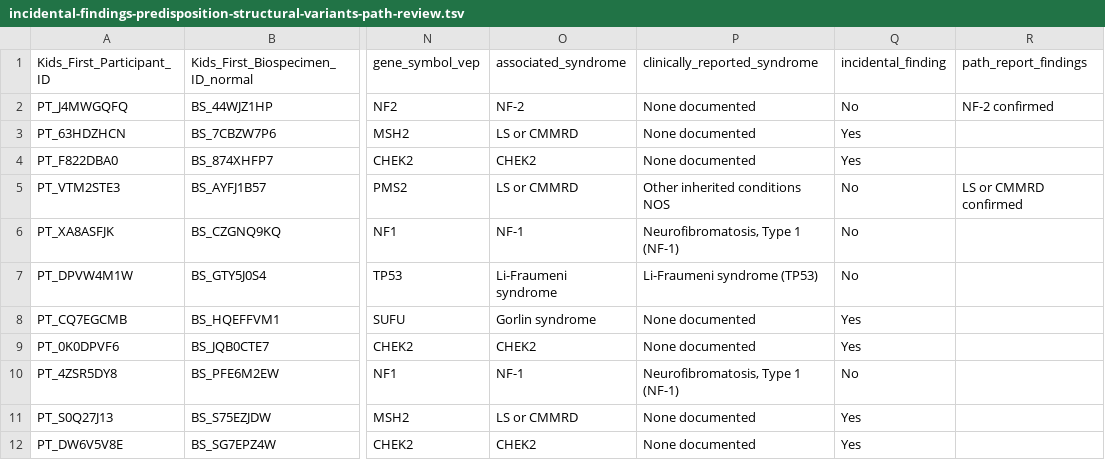
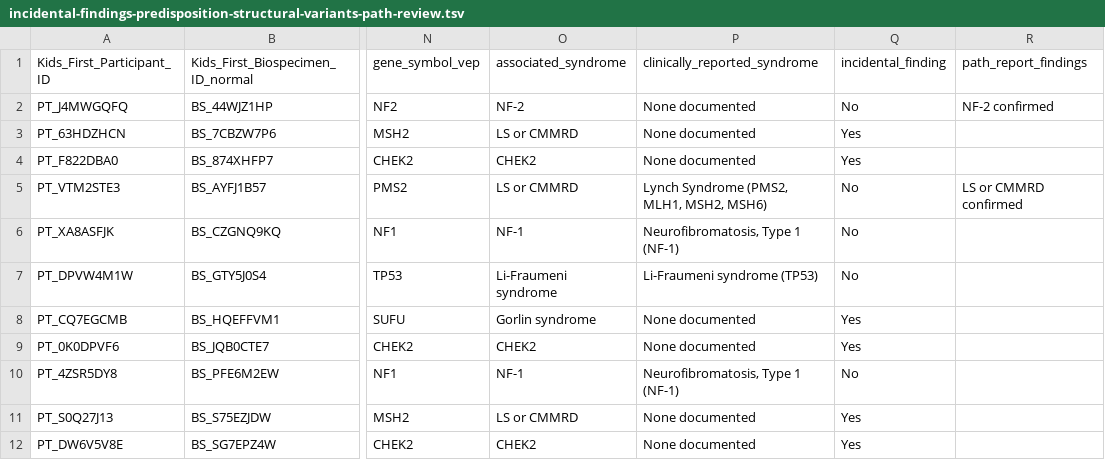
Before and after one commit to diskin-lab-chop/pbta-germline-somatic, a TSV file: analyses/predisposition-variants/results/incidental-findings-predisposition-structural-variants-path-review.tsv, drawn as a sheet; only a part is shown, gaps mark what is left out; the diff names each change by its address in the sheet, - before the commit and + after, or states it on an @@ line.

```diff
--- a/analyses/predisposition-variants/results/incidental-findings-predisposition-structural-variants-path-review.tsv
+++ b/analyses/predisposition-variants/results/incidental-findings-predisposition-structural-variants-path-review.tsv
-P5 (clinically_reported_syndrome): Other inherited conditions NOS
+P5 (clinically_reported_syndrome): Lynch Syndrome (PMS2, MLH1, MSH2, MSH6)
```
Also changed, not shown: analyses/predisposition-variants/results/incidental-findings-predisposition-structural-variants.tsv, analyses/predisposition-variants/results/incidental-findings-predisposition-variants-path-review.tsv, 7 other files.
